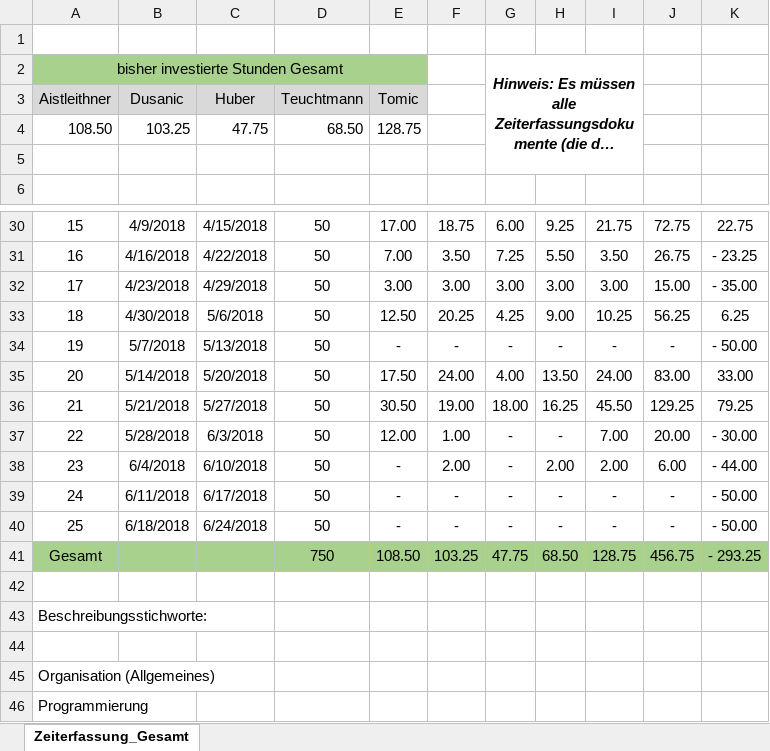
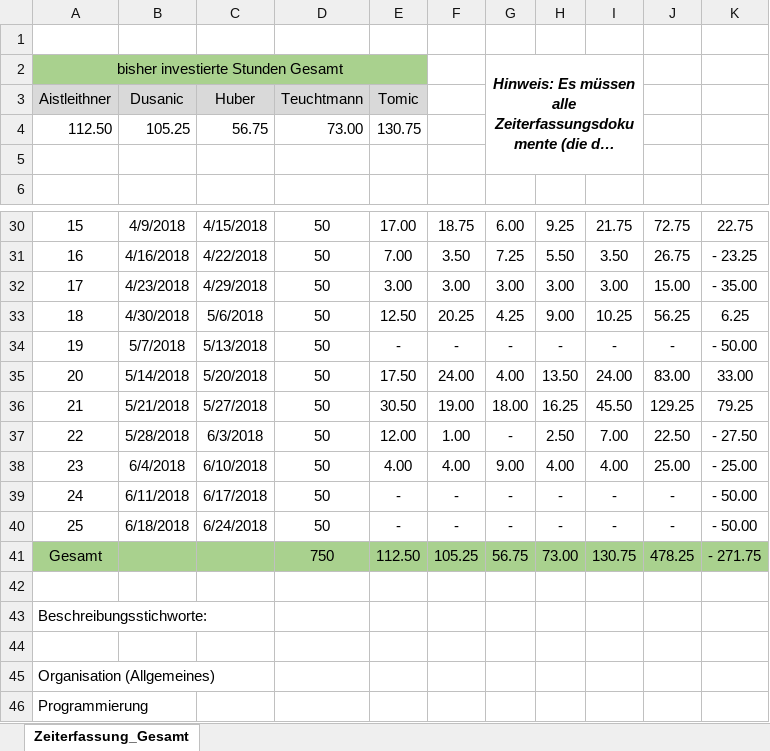
Before and after one commit to ateuchtmann/259035_SoftEngPR, an Excel workbook: Dokumente/Zeiterfassung/Zeiterfassung_Gesamt.xlsx, sheet Zeiterfassung_Gesamt, drawn as a sheet; only a part is shown, gaps mark what is left out; long unchanged cells end in …; values as stored, in another font and other column widths than the file's, no borders; charts and pictures not drawn; removed rows and columns are numbered as before the commit, all else as after; the diff names each change by its address in the sheet, - before the commit and + after, or states it on an @@ line.

```diff
--- a/Dokumente/Zeiterfassung/Zeiterfassung_Gesamt.xlsx (sheet Zeiterfassung_Gesamt)
+++ b/Dokumente/Zeiterfassung/Zeiterfassung_Gesamt.xlsx (sheet Zeiterfassung_Gesamt)
-row 4: 108.50 | 103.25 | 47.75 | 68.50 | 128.75
+row 4: 112.50 | 105.25 | 56.75 | 73.00 | 130.75
-H37: -
+H37: 2.50
-J37: 20.00
+J37: 22.50
-K37: - 30.00
+K37: - 27.50
-E38: -
+E38: 4.00
-F38: 2.00
+F38: 4.00
-G38: -
+G38: 9.00
-H38: 2.00
+H38: 4.00
-I38: 2.00
+I38: 4.00
-J38: 6.00
+J38: 25.00
-K38: - 44.00
+K38: - 25.00
-row 41: Gesamt |  |  | 750 | 108.50 | 103.25 | 47.75 | 68.50 | 128.75 | 456.75 | - 293.25
+row 41: Gesamt |  |  | 750 | 112.50 | 105.25 | 56.75 | 73.00 | 130.75 | 478.25 | - 271.75
```
Also changed, not shown: formulas that keep their value, charts or pictures, Dokumente/Zeiterfassung/Aistleithner.xlsx, Dokumente/Zeiterfassung/Dusanic.xlsx, 3 other files.
